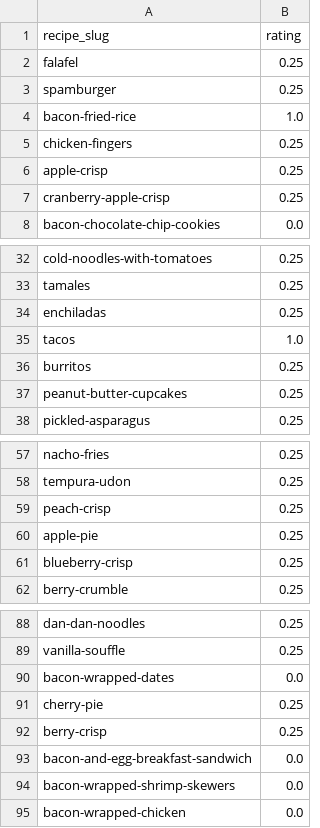
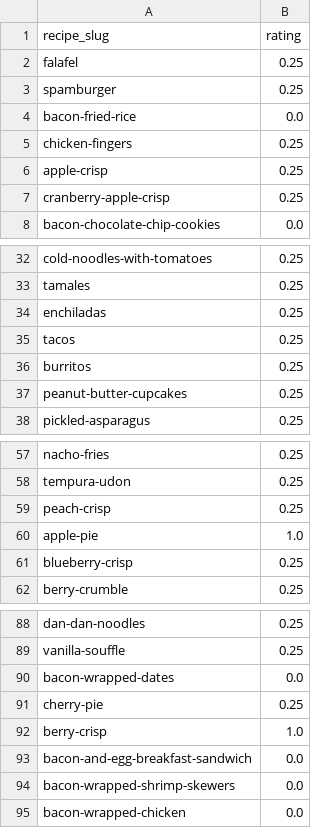
Before and after one commit to bchekole/dx704-project-01, a TSV file: Week 4/ratings.tsv, drawn as a sheet; only a part is shown, gaps mark what is left out.

```diff
--- a/Week 4/ratings.tsv
+++ b/Week 4/ratings.tsv
@@ -3,3 +3,3 @@ falafel	0.25
 spamburger	0.25
-bacon-fried-rice	1.0
+bacon-fried-rice	0.0
 chicken-fingers	0.25
@@ -34,3 +34,3 @@ tamales	0.25
 enchiladas	0.25
-tacos	1.0
+tacos	0.25
 burritos	0.25
@@ -59,3 +59,3 @@ tempura-udon	0.25
 peach-crisp	0.25
-apple-pie	0.25
+apple-pie	1.0
 blueberry-crisp	0.25
@@ -91,3 +91,3 @@ bacon-wrapped-dates	0.0
 cherry-pie	0.25
-berry-crisp	0.25
+berry-crisp	1.0
 bacon-and-egg-breakfast-sandwich	0.0
```
Also changed, not shown: Week 4/bounds.tsv, Week 4/estimates.tsv, 3 other files.
